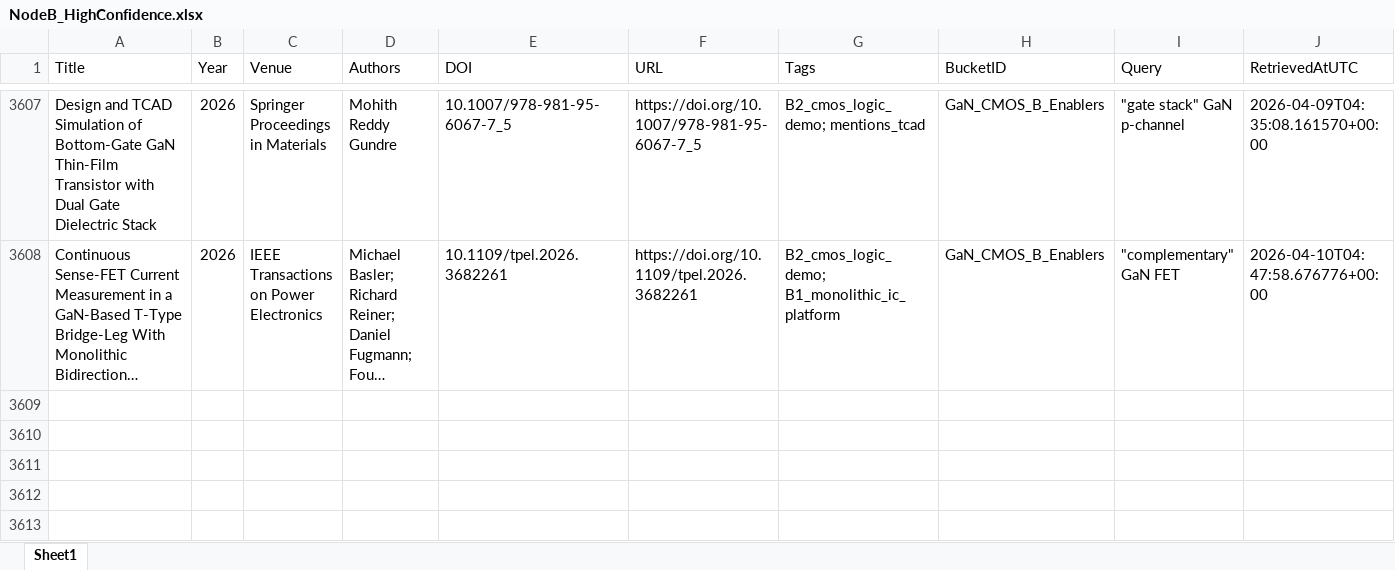
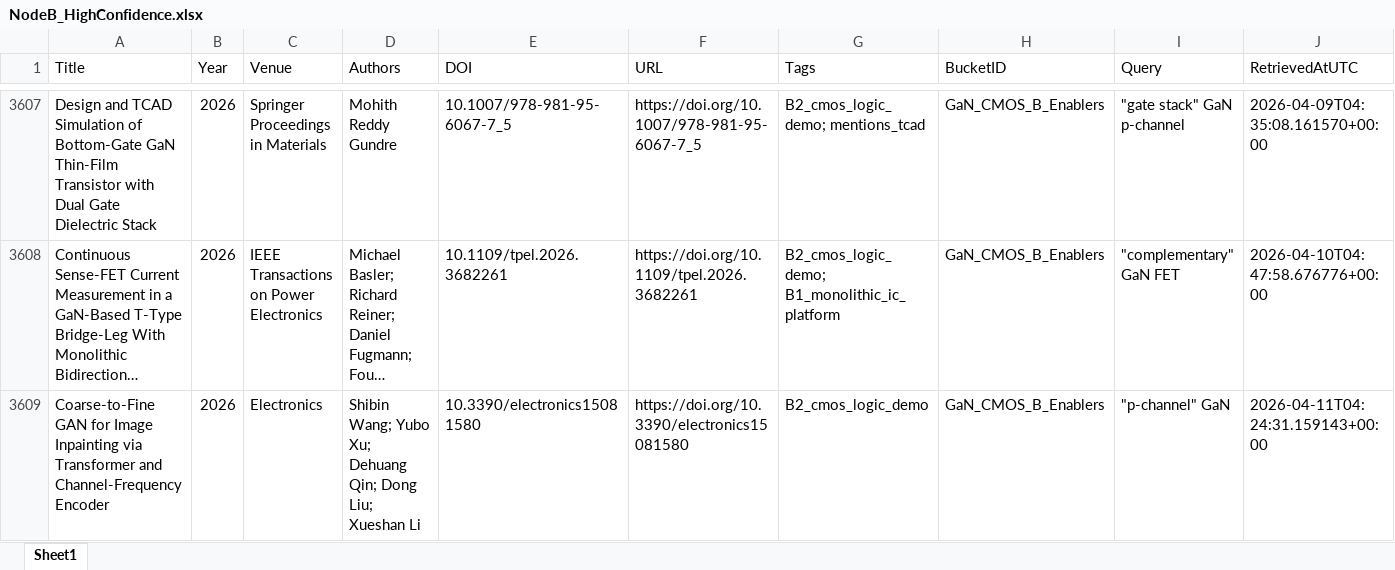
Before and after one commit to kainlulow/IKD_GaN_Project, an Excel workbook: 02_reports/node_b/NodeB_HighConfidence.xlsx, sheet Sheet1, drawn as a sheet; only a part is shown, gaps mark what is left out; long unchanged cells end in …; values as stored, in another font and other column widths than the file's, no borders; rows hold the shown columns only; the diff names each change by its address in the sheet, - before the commit and + after, or states it on an @@ line.

```diff
--- a/02_reports/node_b/NodeB_HighConfidence.xlsx (sheet Sheet1)
+++ b/02_reports/node_b/NodeB_HighConfidence.xlsx (sheet Sheet1)
+row 3609: Coarse-to-Fine GAN for Image Inpainting via Transformer and Channel-Frequency Encoder | 2026 | Electronics | Shibin Wang; Yubo Xu; Dehuang Qin; Dong Liu; Xueshan Li | 10.3390/electronics15081580 | https://doi.org/10.3390/electronics15081580 | B2_cmos_logic_demo | GaN_CMOS_B_Enablers | "p-channel" GaN | 2026-04-11T04:24:31.159143+00:00
```
Also changed, not shown: 01_literature/IKD_Literature_Master.xlsx, 01_literature/IKD_ReviewQueue.xlsx, 3 other files.
